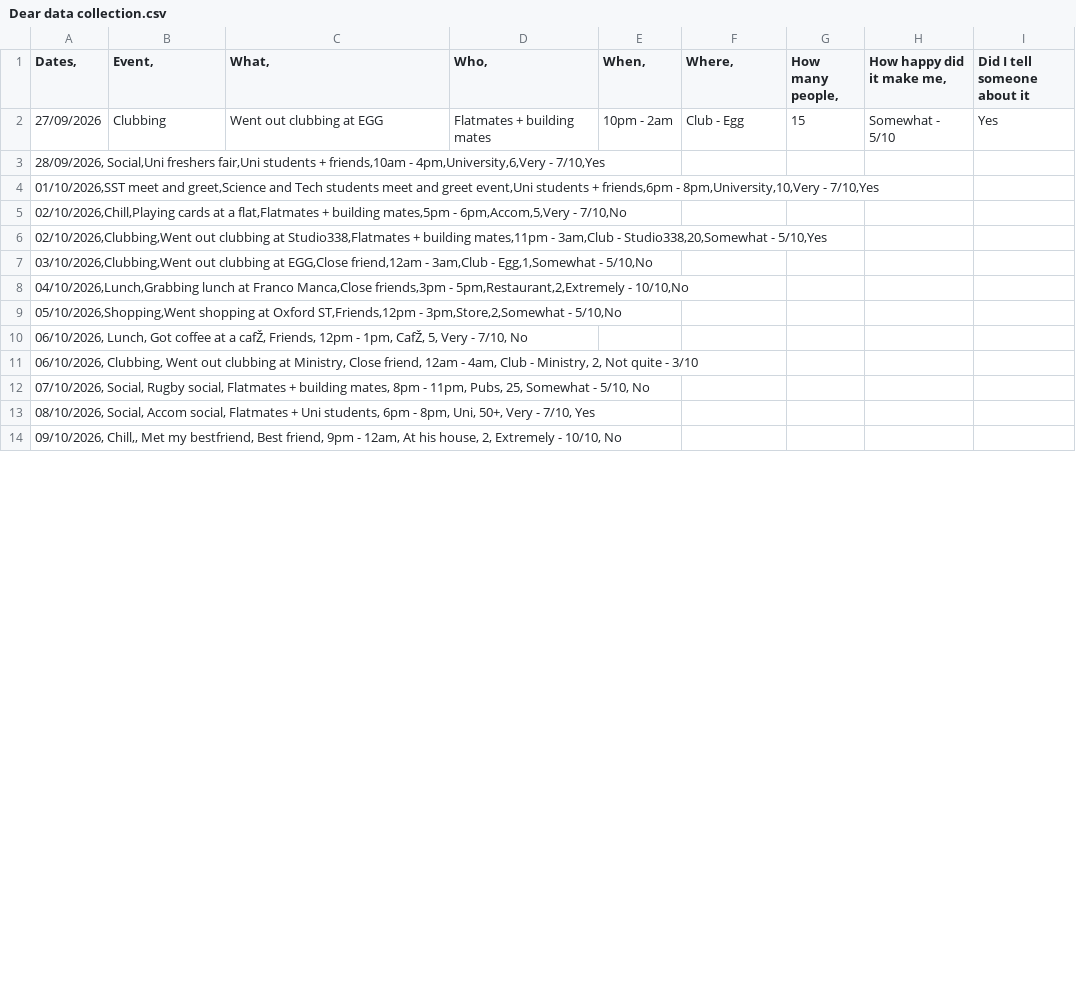
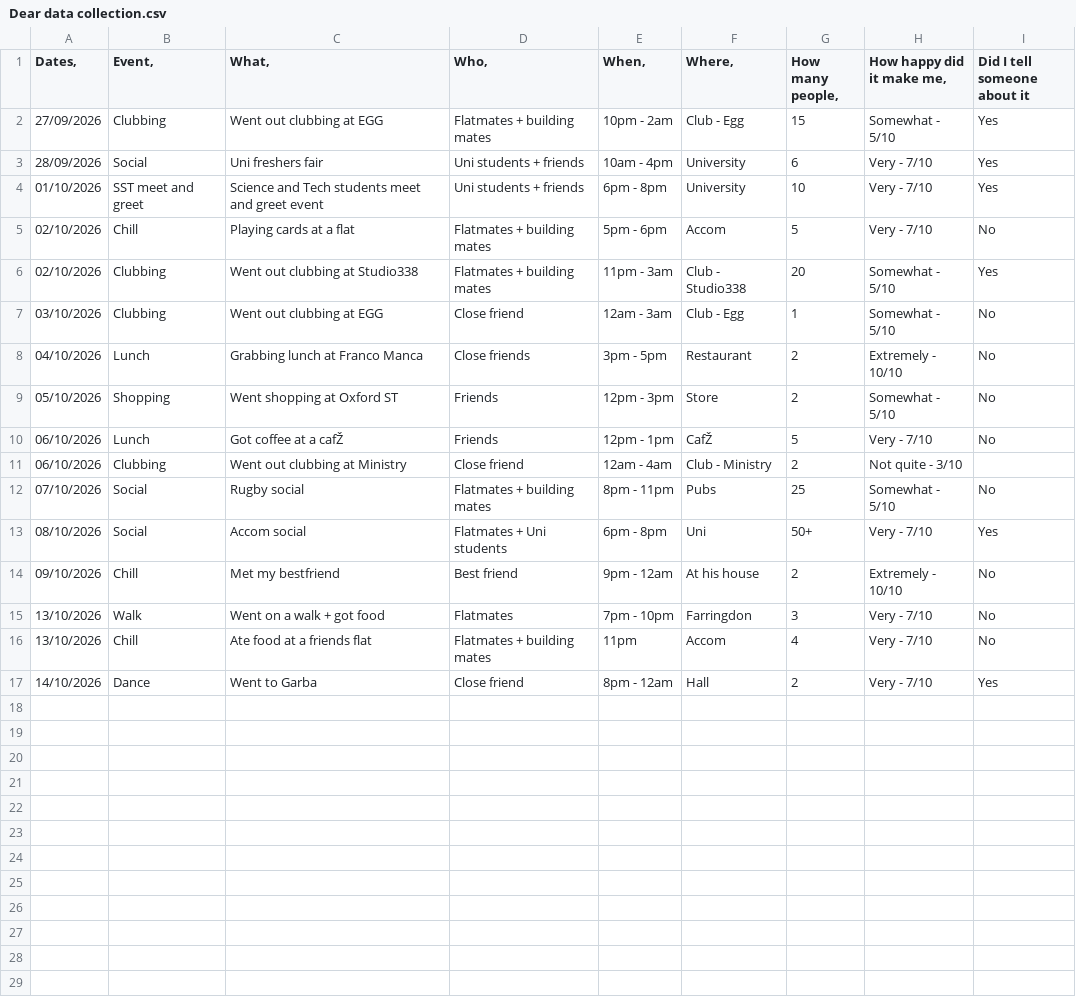
Before and after one commit to Veda-Vachhani/Dear-Data, a CSV file: Dear data collection.csv, drawn as a sheet; only a part is shown; the diff covers the shown part only.

Commit message:
separated everything
finally separated everything in its own cell instead of relying on commas...

```diff
--- a/Dear data collection.csv
+++ b/Dear data collection.csv
@@ -2,13 +2,28 @@
 27/09/2026,Clubbing,Went out clubbing at EGG,Flatmates + building mates,10pm - 2am,Club - Egg,15,Somewhat - 5/10,Yes
-"28/09/2026, Social,Uni freshers fair,Uni students + friends,10am - 4pm,University,6,Very - 7/10,Yes",,,,,,,,
-"01/10/2026,SST meet and greet,Science and Tech students meet and greet event,Uni students + friends,6pm - 8pm,University,10,Very - 7/10,Yes",,,,,,,,
-"02/10/2026,Chill,Playing cards at a flat,Flatmates + building mates,5pm - 6pm,Accom,5,Very - 7/10,No",,,,,,,,
-"02/10/2026,Clubbing,Went out clubbing at Studio338,Flatmates + building mates,11pm - 3am,Club - Studio338,20,Somewhat - 5/10,Yes",,,,,,,,
-"03/10/2026,Clubbing,Went out clubbing at EGG,Close friend,12am - 3am,Club - Egg,1,Somewhat - 5/10,No",,,,,,,,
-"04/10/2026,Lunch,Grabbing lunch at Franco Manca,Close friends,3pm - 5pm,Restaurant,2,Extremely - 10/10,No",,,,,,,,
-"05/10/2026,Shopping,Went shopping at Oxford ST,Friends,12pm - 3pm,Store,2,Somewhat - 5/10,No",,,,,,,,
-"06/10/2026, Lunch, Got coffee at a cafŽ, Friends, 12pm - 1pm, CafŽ, 5, Very - 7/10, No",,,,,,,,
-"06/10/2026, Clubbing, Went out clubbing at Ministry, Close friend, 12am - 4am, Club - Ministry, 2, Not quite - 3/10",,,,,,,,
-"07/10/2026, Social, Rugby social, Flatmates + building mates, 8pm - 11pm, Pubs, 25, Somewhat - 5/10, No",,,,,,,,
-"08/10/2026, Social, Accom social, Flatmates + Uni students, 6pm - 8pm, Uni, 50+, Very - 7/10, Yes",,,,,,,,
-"09/10/2026, Chill,, Met my bestfriend, Best friend, 9pm - 12am, At his house, 2, Extremely - 10/10, No",,,,,,,,
+28/09/2026,Social,Uni freshers fair,Uni students + friends,10am - 4pm,University,6,Very - 7/10,Yes
+01/10/2026,SST meet and greet,Science and Tech students meet and greet event,Uni students + friends,6pm - 8pm,University,10,Very - 7/10,Yes
+02/10/2026,Chill,Playing cards at a flat,Flatmates + building mates,5pm - 6pm,Accom,5,Very - 7/10,No
+02/10/2026,Clubbing,Went out clubbing at Studio338,Flatmates + building mates,11pm - 3am,Club - Studio338,20,Somewhat - 5/10,Yes
+03/10/2026,Clubbing,Went out clubbing at EGG,Close friend,12am - 3am,Club - Egg,1,Somewhat - 5/10,No
+04/10/2026,Lunch,Grabbing lunch at Franco Manca,Close friends,3pm - 5pm,Restaurant,2,Extremely - 10/10,No
+05/10/2026,Shopping,Went shopping at Oxford ST,Friends,12pm - 3pm,Store,2,Somewhat - 5/10,No
+06/10/2026,Lunch,Got coffee at a cafŽ,Friends,12pm - 1pm,CafŽ,5,Very - 7/10,No
+06/10/2026,Clubbing,Went out clubbing at Ministry,Close friend,12am - 4am,Club - Ministry,2,Not quite - 3/10,
+07/10/2026,Social,Rugby social,Flatmates + building mates,8pm - 11pm,Pubs,25,Somewhat - 5/10,No
+08/10/2026,Social,Accom social,Flatmates + Uni students,6pm - 8pm,Uni,50+,Very - 7/10,Yes
+09/10/2026,Chill,Met my bestfriend,Best friend,9pm - 12am,At his house,2,Extremely - 10/10,No
+13/10/2026,Walk,Went on a walk + got food,Flatmates,7pm - 10pm,Farringdon,3,Very - 7/10,No
+13/10/2026,Chill,Ate food at a friends flat,Flatmates + building mates,11pm,Accom,4,Very - 7/10,No
+14/10/2026,Dance,Went to Garba,Close friend,8pm - 12am,Hall,2,Very - 7/10,Yes
+,,,,,,,,
+,,,,,,,,
+,,,,,,,,
+,,,,,,,,
+,,,,,,,,
+,,,,,,,,
+,,,,,,,,
+,,,,,,,,
+,,,,,,,,
+,,,,,,,,
+,,,,,,,,
+,,,,,,,,
```
Also changed, not shown: 9 added rows and 3 edited cells elsewhere in this file.
